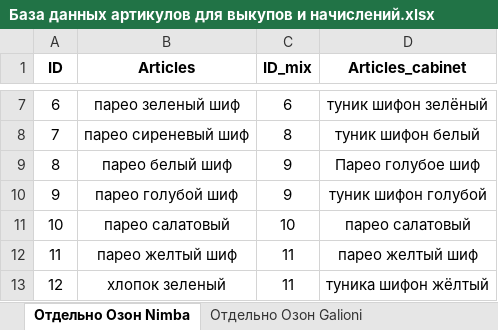
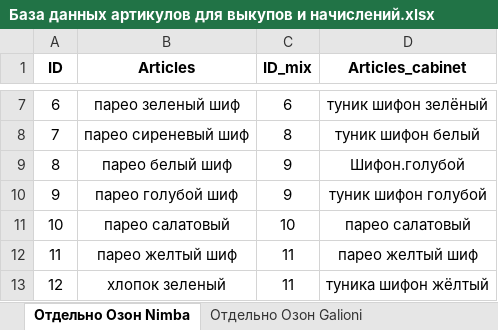
Before and after one commit to YarProgram05/Nimba_bot, an Excel workbook: База данных артикулов для выкупов и начислений.xlsx, sheet Отдельно Озон Nimba, drawn as a sheet; only a part is shown, gaps mark what is left out; values as stored, in another font and other column widths than the file's, no borders; the diff names each change by its address in the sheet, - before the commit and + after, or states it on an @@ line.

```diff
--- a/База данных артикулов для выкупов и начислений.xlsx (sheet Отдельно Озон Nimba)
+++ b/База данных артикулов для выкупов и начислений.xlsx (sheet Отдельно Озон Nimba)
-D9 (Articles_cabinet): Парео голубое шиф
+D9 (Articles_cabinet): Шифон.голубой
```
Also changed, not shown: 16 other files.
